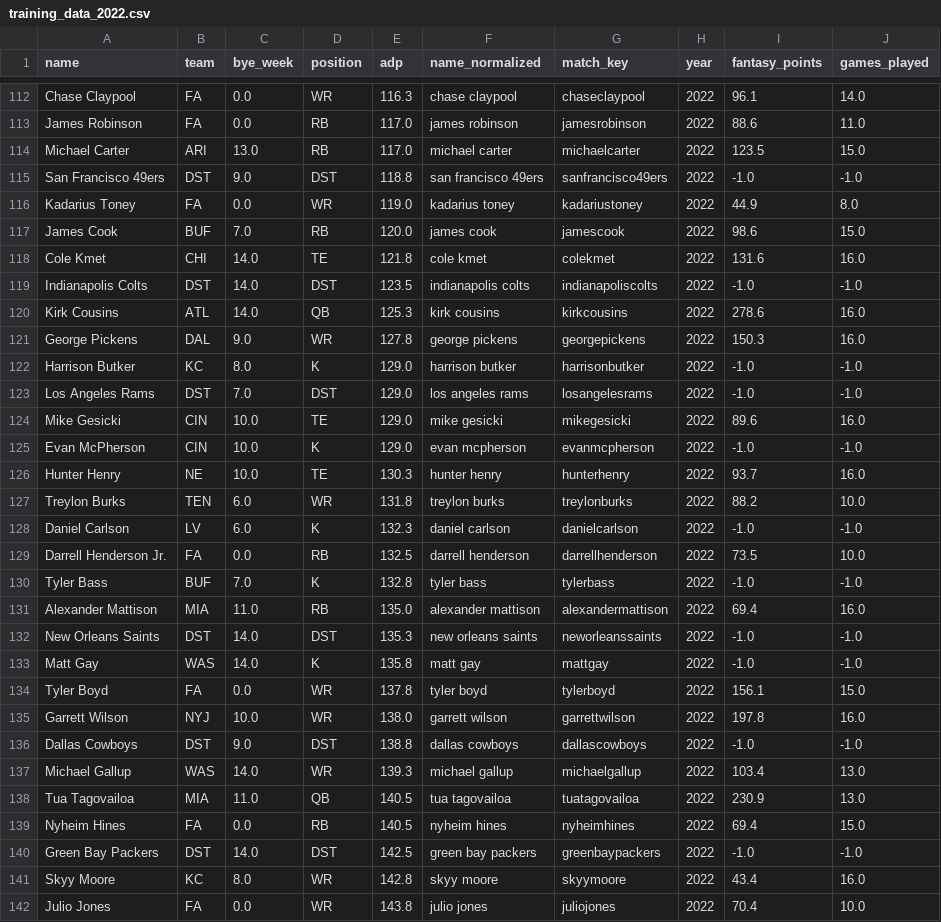
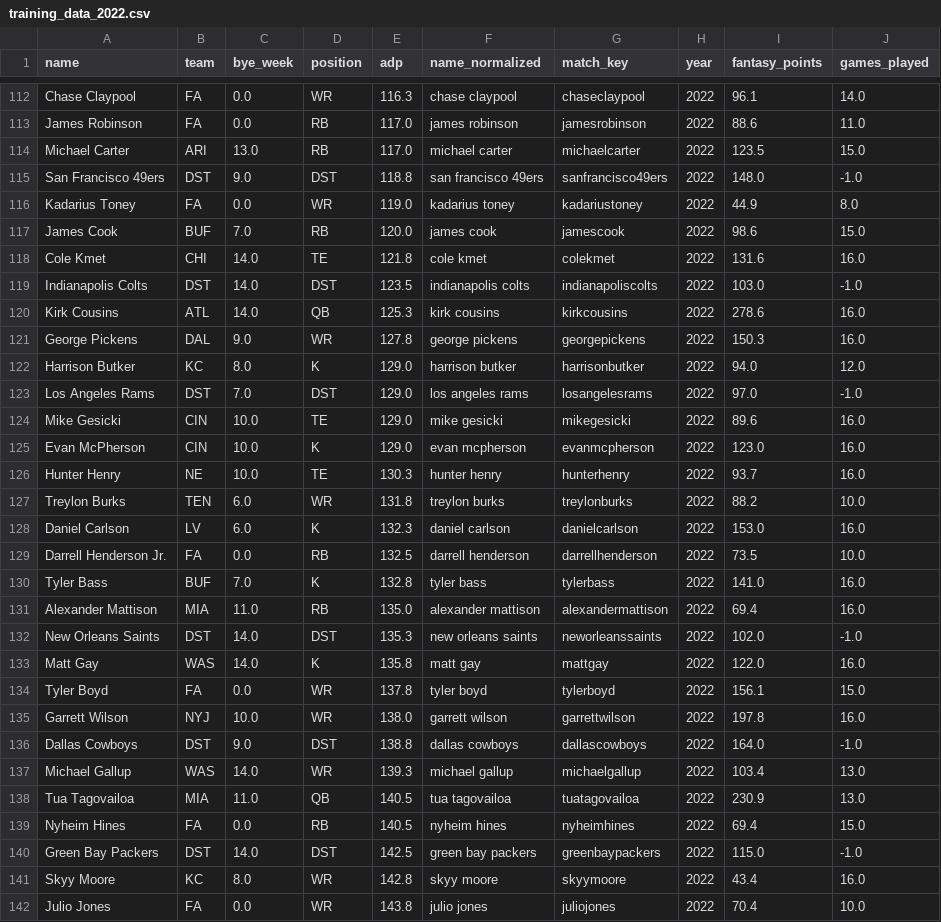
Before and after one commit to juliancanaless/fantasy-rl-draft, a CSV file: data/processed/training_data_2022.csv, drawn as a sheet; only a part is shown, gaps mark what is left out; the diff covers the shown part only.

```diff
--- a/data/processed/training_data_2022.csv
+++ b/data/processed/training_data_2022.csv
@@ -114,3 +114,3 @@ James Robinson,FA,0.0,RB,117.0,james robinson,jamesrobinson,2022,88.6,11.0
 Michael Carter,ARI,13.0,RB,117.0,michael carter,michaelcarter,2022,123.5,15.0
-San Francisco 49ers,DST,9.0,DST,118.8,san francisco 49ers,sanfrancisco49ers,2022,-1.0,-1.0
+San Francisco 49ers,DST,9.0,DST,118.8,san francisco 49ers,sanfrancisco49ers,2022,148.0,-1.0
 Kadarius Toney,FA,0.0,WR,119.0,kadarius toney,kadariustoney,2022,44.9,8.0
@@ -118,20 +118,20 @@ James Cook,BUF,7.0,RB,120.0,james cook,jamescook,2022,98.6,15.0
 Cole Kmet,CHI,14.0,TE,121.8,cole kmet,colekmet,2022,131.6,16.0
-Indianapolis Colts,DST,14.0,DST,123.5,indianapolis colts,indianapoliscolts,2022,-1.0,-1.0
+Indianapolis Colts,DST,14.0,DST,123.5,indianapolis colts,indianapoliscolts,2022,103.0,-1.0
 Kirk Cousins,ATL,14.0,QB,125.3,kirk cousins,kirkcousins,2022,278.6,16.0
 George Pickens,DAL,9.0,WR,127.8,george pickens,georgepickens,2022,150.3,16.0
-Harrison Butker,KC,8.0,K,129.0,harrison butker,harrisonbutker,2022,-1.0,-1.0
-Los Angeles Rams,DST,7.0,DST,129.0,los angeles rams,losangelesrams,2022,-1.0,-1.0
+Harrison Butker,KC,8.0,K,129.0,harrison butker,harrisonbutker,2022,94.0,12.0
+Los Angeles Rams,DST,7.0,DST,129.0,los angeles rams,losangelesrams,2022,97.0,-1.0
 Mike Gesicki,CIN,10.0,TE,129.0,mike gesicki,mikegesicki,2022,89.6,16.0
-Evan McPherson,CIN,10.0,K,129.0,evan mcpherson,evanmcpherson,2022,-1.0,-1.0
+Evan McPherson,CIN,10.0,K,129.0,evan mcpherson,evanmcpherson,2022,123.0,16.0
 Hunter Henry,NE,10.0,TE,130.3,hunter henry,hunterhenry,2022,93.7,16.0
 Treylon Burks,TEN,6.0,WR,131.8,treylon burks,treylonburks,2022,88.2,10.0
-Daniel Carlson,LV,6.0,K,132.3,daniel carlson,danielcarlson,2022,-1.0,-1.0
+Daniel Carlson,LV,6.0,K,132.3,daniel carlson,danielcarlson,2022,153.0,16.0
 Darrell Henderson Jr.,FA,0.0,RB,132.5,darrell henderson,darrellhenderson,2022,73.5,10.0
-Tyler Bass,BUF,7.0,K,132.8,tyler bass,tylerbass,2022,-1.0,-1.0
+Tyler Bass,BUF,7.0,K,132.8,tyler bass,tylerbass,2022,141.0,16.0
 Alexander Mattison,MIA,11.0,RB,135.0,alexander mattison,alexandermattison,2022,69.4,16.0
-New Orleans Saints,DST,14.0,DST,135.3,new orleans saints,neworleanssaints,2022,-1.0,-1.0
-Matt Gay,WAS,14.0,K,135.8,matt gay,mattgay,2022,-1.0,-1.0
+New Orleans Saints,DST,14.0,DST,135.3,new orleans saints,neworleanssaints,2022,102.0,-1.0
+Matt Gay,WAS,14.0,K,135.8,matt gay,mattgay,2022,122.0,16.0
 Tyler Boyd,FA,0.0,WR,137.8,tyler boyd,tylerboyd,2022,156.1,15.0
 Garrett Wilson,NYJ,10.0,WR,138.0,garrett wilson,garrettwilson,2022,197.8,16.0
-Dallas Cowboys,DST,9.0,DST,138.8,dallas cowboys,dallascowboys,2022,-1.0,-1.0
+Dallas Cowboys,DST,9.0,DST,138.8,dallas cowboys,dallascowboys,2022,164.0,-1.0
 Michael Gallup,WAS,14.0,WR,139.3,michael gallup,michaelgallup,2022,103.4,13.0
@@ -139,3 +139,3 @@ Tua Tagovailoa,MIA,11.0,QB,140.5,tua tagovailoa,tuatagovailoa,2022,230.9,13.0
 Nyheim Hines,FA,0.0,RB,140.5,nyheim hines,nyheimhines,2022,69.4,15.0
-Green Bay Packers,DST,14.0,DST,142.5,green bay packers,greenbaypackers,2022,-1.0,-1.0
+Green Bay Packers,DST,14.0,DST,142.5,green bay packers,greenbaypackers,2022,115.0,-1.0
 Skyy Moore,KC,8.0,WR,142.8,skyy moore,skyymoore,2022,43.4,16.0
```
Also changed, not shown: 73 edited cells elsewhere in this file, data/processed/training_data_2021.csv, data/processed/training_data_2023.csv, 14 other files.
